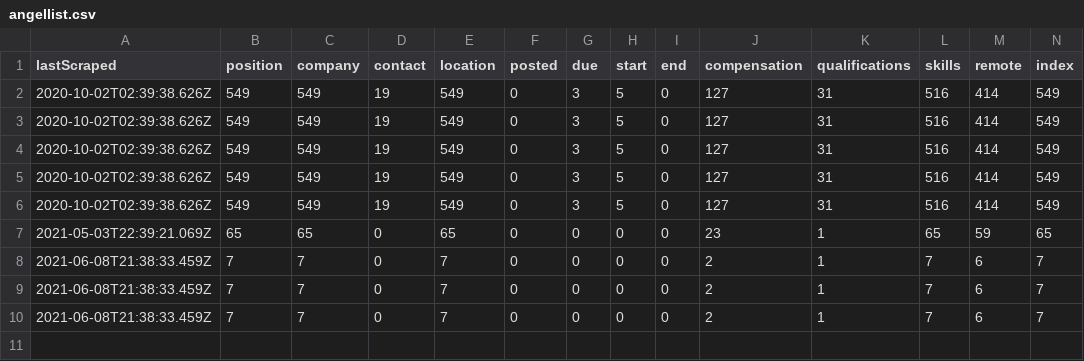
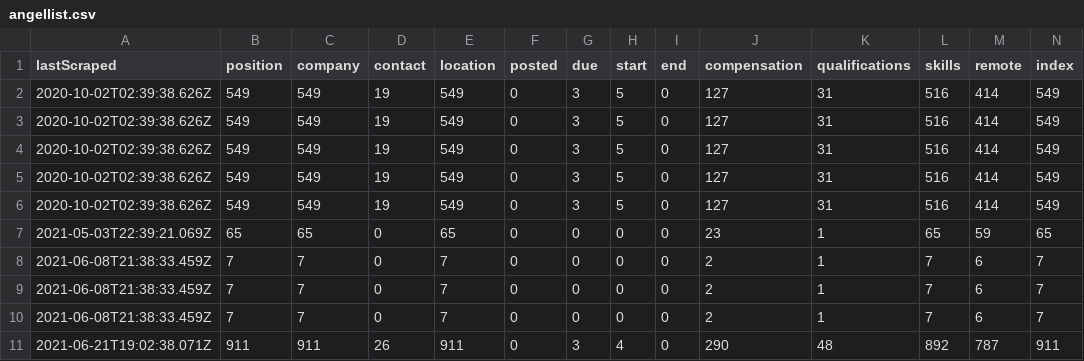
Before and after one commit to internaloha/internaloha, a CSV file: scraper/data/csv/angellist.csv, drawn as a sheet; only a part is shown; rows hold the shown columns only; the diff names each change by its address in the sheet, - before the commit and + after, or states it on an @@ line.

```diff
--- a/scraper/data/csv/angellist.csv
+++ b/scraper/data/csv/angellist.csv
+row 11: 2021-06-21T19:02:38.071Z | 911 | 911 | 26 | 911 | 0 | 3 | 4 | 0 | 290 | 48 | 892 | 787 | 911
```
Also changed, not shown: 5 other files.
